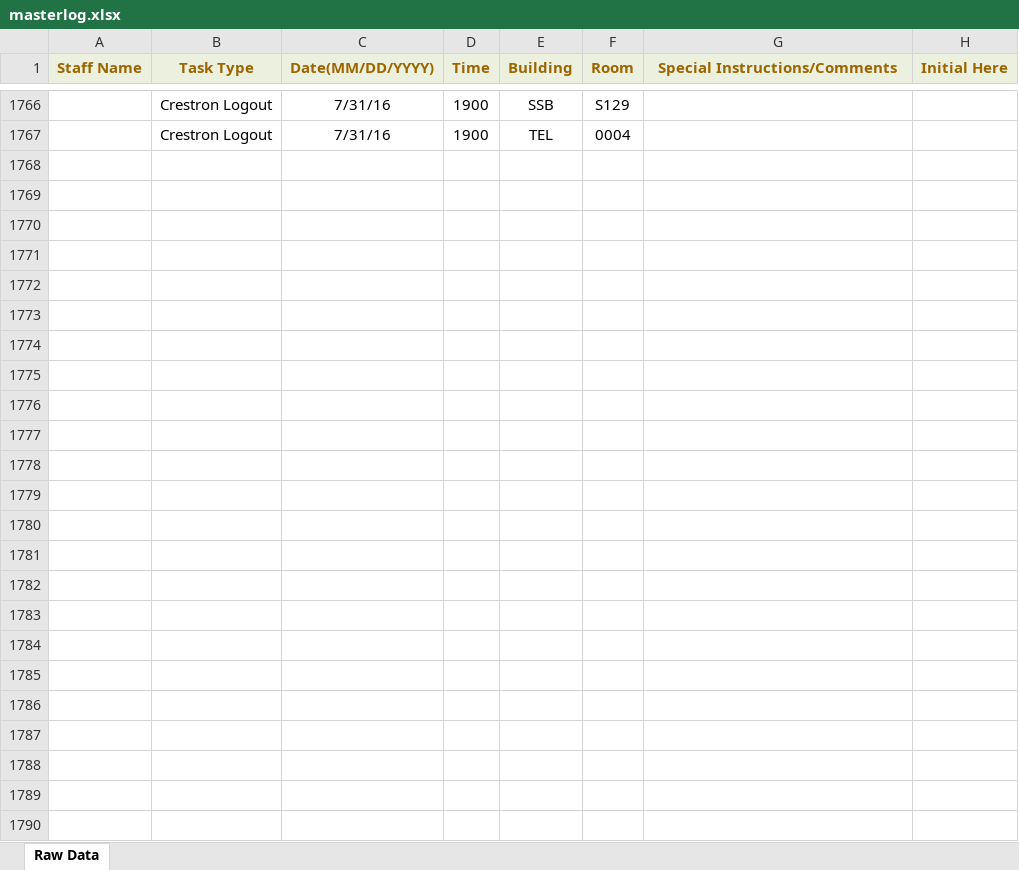
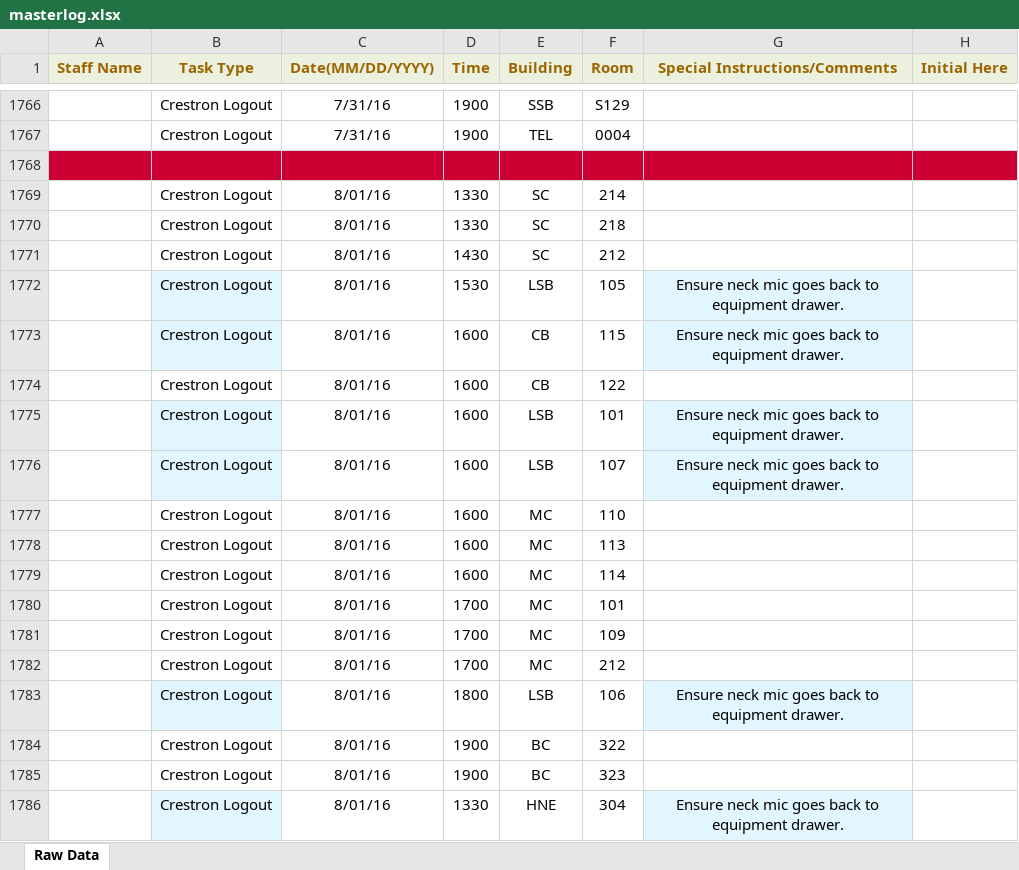
Before and after one commit to jhanperera/ClassOpsLogCreator, an Excel workbook: CLASSOPS/masterlog.xlsx, sheet Raw Data, drawn as a sheet; only a part is shown, gaps mark what is left out; values as stored, in another font and other column widths than the file's, no borders; the diff covers the shown part only; the diff names each change by its address in the sheet, - before the commit and + after, or states it on an @@ line.

```diff
--- a/CLASSOPS/masterlog.xlsx (sheet Raw Data)
+++ b/CLASSOPS/masterlog.xlsx (sheet Raw Data)
+row 1768: (empty)
+row 1769:  | Crestron Logout | 8/01/16 | 1330 | SC | 214
+row 1770:  | Crestron Logout | 8/01/16 | 1330 | SC | 218
+row 1771:  | Crestron Logout | 8/01/16 | 1430 | SC | 212
+row 1772:  | Crestron Logout | 8/01/16 | 1530 | LSB | 105 | Ensure neck mic goes back to equipment drawer.
+row 1773:  | Crestron Logout | 8/01/16 | 1600 | CB | 115 | Ensure neck mic goes back to equipment drawer.
+row 1774:  | Crestron Logout | 8/01/16 | 1600 | CB | 122
+row 1775:  | Crestron Logout | 8/01/16 | 1600 | LSB | 101 | Ensure neck mic goes back to equipment drawer.
+row 1776:  | Crestron Logout | 8/01/16 | 1600 | LSB | 107 | Ensure neck mic goes back to equipment drawer.
+row 1777:  | Crestron Logout | 8/01/16 | 1600 | MC | 110
+row 1778:  | Crestron Logout | 8/01/16 | 1600 | MC | 113
+row 1779:  | Crestron Logout | 8/01/16 | 1600 | MC | 114
+row 1780:  | Crestron Logout | 8/01/16 | 1700 | MC | 101
+row 1781:  | Crestron Logout | 8/01/16 | 1700 | MC | 109
+row 1782:  | Crestron Logout | 8/01/16 | 1700 | MC | 212
+row 1783:  | Crestron Logout | 8/01/16 | 1800 | LSB | 106 | Ensure neck mic goes back to equipment drawer.
+row 1784:  | Crestron Logout | 8/01/16 | 1900 | BC | 322
+row 1785:  | Crestron Logout | 8/01/16 | 1900 | BC | 323
+row 1786:  | Crestron Logout | 8/01/16 | 1330 | HNE | 304 | Ensure neck mic goes back to equipment drawer.
```
Also changed, not shown: 25 added rows elsewhere in this sheet, PW/masterlog.xlsx, 1 other file.
